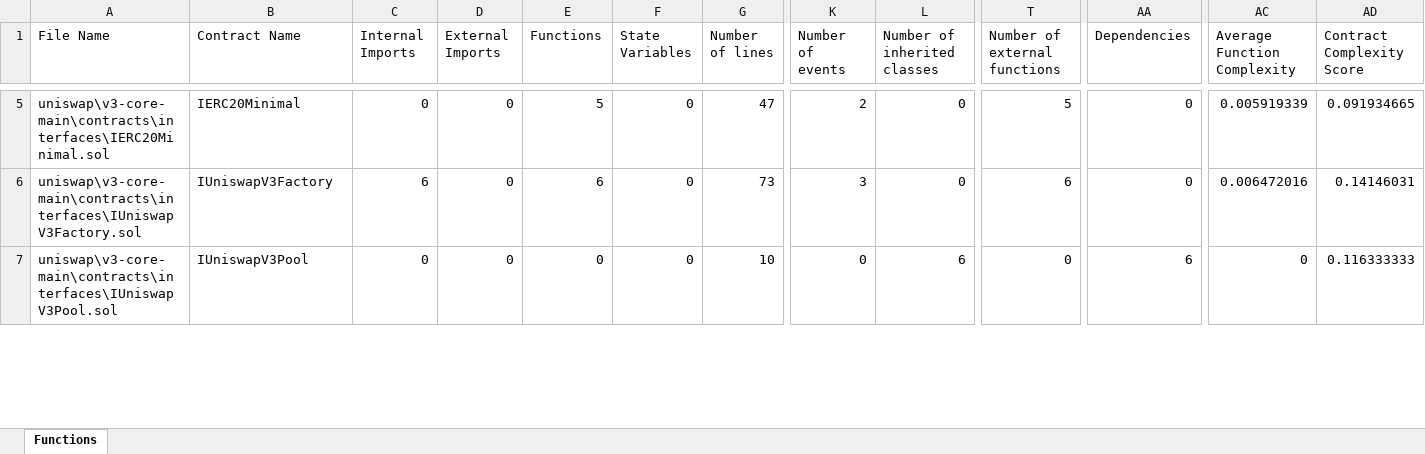
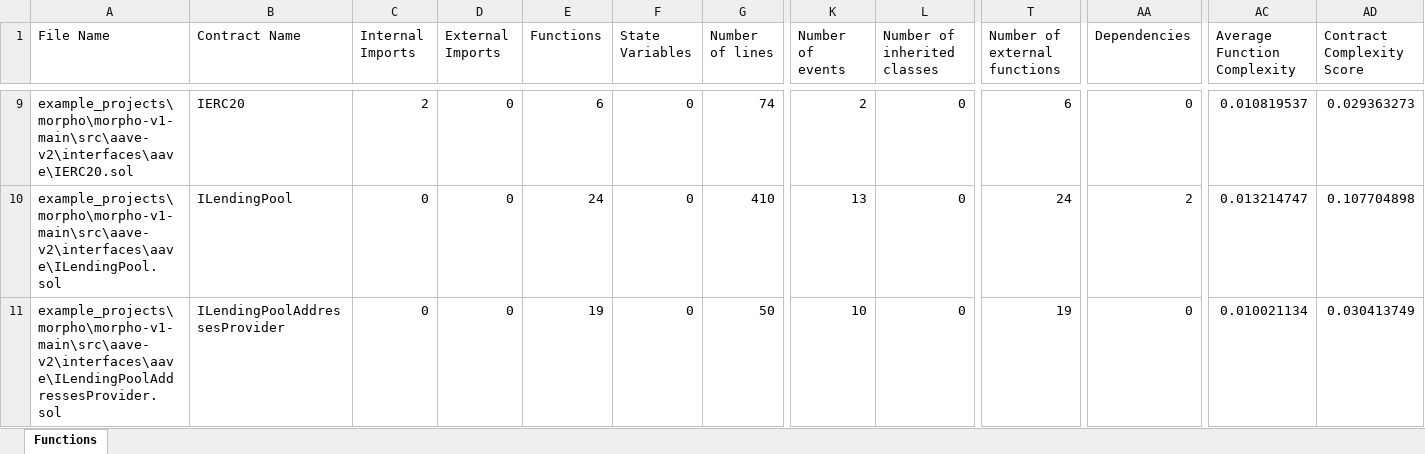
Before and after one commit to umitbasak/graduation_project, an Excel workbook: sheets/finalContractMetrics.xlsx, sheet Functions, drawn as a sheet; only a part is shown, gaps mark what is left out; values as stored, in another font and other column widths than the file's, no borders; addresses are those after the commit; the diff covers the shown part only; the diff names each change by its address in the sheet, - before the commit and + after, or states it on an @@ line.

```diff
--- a/sheets/finalContractMetrics.xlsx (sheet Functions)
+++ b/sheets/finalContractMetrics.xlsx (sheet Functions)
-A9 (File Name): uniswap\v3-core-main\contracts\interfaces\IERC20Minimal.sol
+A9 (File Name): example_projects\morpho\morpho-v1-main\src\aave-v2\interfaces\aave\IERC20.sol
-B9 (Contract Name): IERC20Minimal
+B9 (Contract Name): IERC20
-C9 (Internal Imports): 0
+C9 (Internal Imports): 2
-E9 (Functions): 5
+E9 (Functions): 6
-G9 (Number of lines): 47
+G9 (Number of lines): 74
-T9 (Number of external functions): 5
+T9 (Number of external functions): 6
-AC9 (Average Function Complexity): 0.005919339
+AC9 (Average Function Complexity): 0.010819537
-AD9 (Contract Complexity Score): 0.091934665
+AD9 (Contract Complexity Score): 0.029363273
-A10 (File Name): uniswap\v3-core-main\contracts\interfaces\IUniswapV3Factory.sol
+A10 (File Name): example_projects\morpho\morpho-v1-main\src\aave-v2\interfaces\aave\ILendingPool.sol
-B10 (Contract Name): IUniswapV3Factory
+B10 (Contract Name): ILendingPool
-C10 (Internal Imports): 6
+C10 (Internal Imports): 0
-E10 (Functions): 6
+E10 (Functions): 24
-G10 (Number of lines): 73
+G10 (Number of lines): 410
-K10 (Number of events): 3
+K10 (Number of events): 13
-T10 (Number of external functions): 6
+T10 (Number of external functions): 24
-AA10 (Dependencies): 0
+AA10 (Dependencies): 2
-AC10 (Average Function Complexity): 0.006472016
+AC10 (Average Function Complexity): 0.013214747
-AD10 (Contract Complexity Score): 0.14146031
+AD10 (Contract Complexity Score): 0.107704898
-A11 (File Name): uniswap\v3-core-main\contracts\interfaces\IUniswapV3Pool.sol
+A11 (File Name): example_projects\morpho\morpho-v1-main\src\aave-v2\interfaces\aave\ILendingPoolAddressesProvider.sol
-B11 (Contract Name): IUniswapV3Pool
+B11 (Contract Name): ILendingPoolAddressesProvider
-E11 (Functions): 0
+E11 (Functions): 19
-G11 (Number of lines): 10
+G11 (Number of lines): 50
-K11 (Number of events): 0
+K11 (Number of events): 10
-L11 (Number of inherited classes): 6
+L11 (Number of inherited classes): 0
-T11 (Number of external functions): 0
+T11 (Number of external functions): 19
-AA11 (Dependencies): 6
+AA11 (Dependencies): 0
-AC11 (Average Function Complexity): 0
+AC11 (Average Function Complexity): 0.010021134
-AD11 (Contract Complexity Score): 0.116333333
+AD11 (Contract Complexity Score): 0.030413749
```
Also changed, not shown: 29 added rows, 15 removed rows and 471 edited cells elsewhere in this sheet, sheets/xlsxContracts.xlsx, sheets/xlsxCouplings.xlsx, 2 other files.
